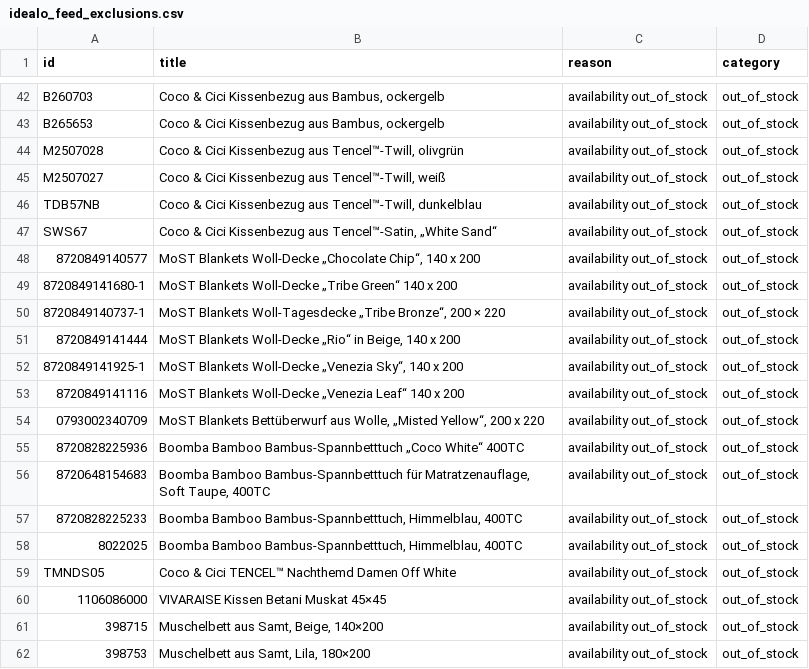
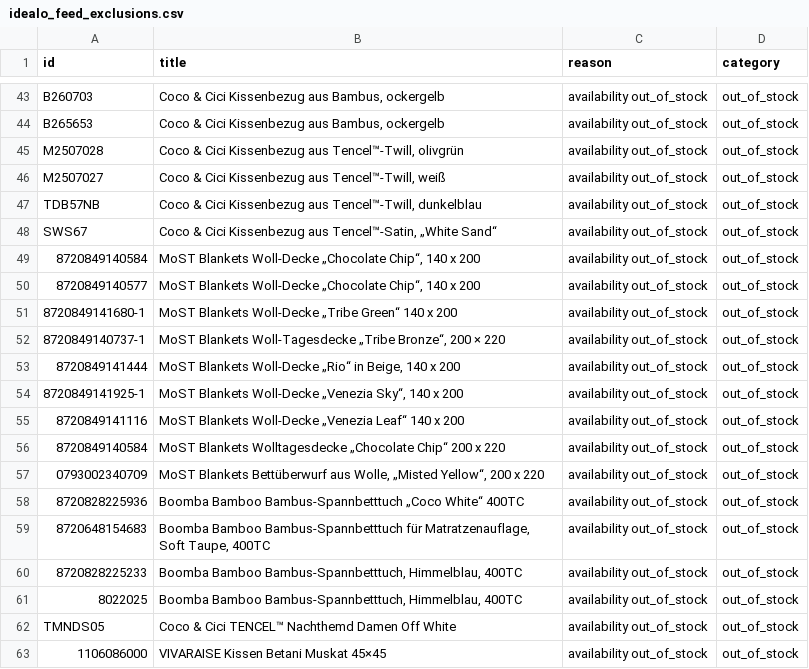
Before and after one commit to dstark-maison/mdc-merchant-feed-sync, a CSV file: data/idealo_feed_exclusions.csv, drawn as a sheet; only a part is shown, gaps mark what is left out; the shorter side is filled out with more unchanged rows; the diff covers the shown part only; the diff names each change by its address in the sheet, - before the commit and + after, or states it on an @@ line.

```diff
--- a/data/idealo_feed_exclusions.csv
+++ b/data/idealo_feed_exclusions.csv
+row 49: 8720849140584 | MoST Blankets Woll-Decke „Chocolate Chip“, 140 x 200 | availability out_of_stock | out_of_stock
+row 56: 8720849140584 | MoST Blankets Wolltagesdecke „Chocolate Chip“ 200 x 220 | availability out_of_stock | out_of_stock
```
Also changed, not shown: 1 added row and 15 moved rows elsewhere in this file, data/idealo_feed.csv, 1 other file.
